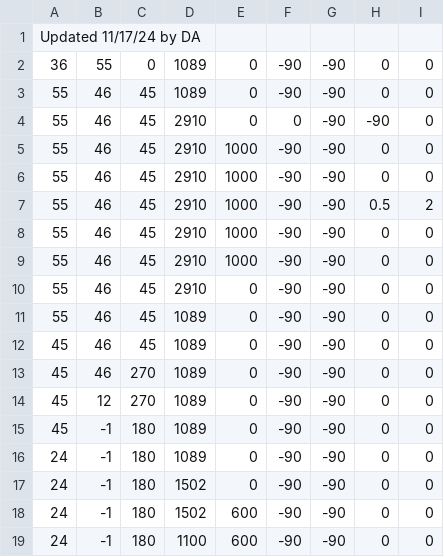
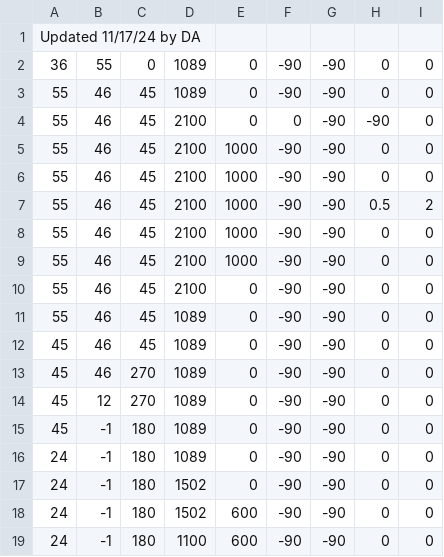
Before and after one commit to fenix-exe/2024AutoPaths, a CSV file: ascentPreloadParkPankajmethod.csv, drawn as a sheet.

Commit message:
Update ascentPreloadParkPankajmethod.csv

```diff
--- a/ascentPreloadParkPankajmethod.csv
+++ b/ascentPreloadParkPankajmethod.csv
@@ -3,9 +3,9 @@ Updated 11/17/24 by DA
 55, 46, 45, 1089, 0, -90, -90, 0, 0
-55, 46, 45, 2910, 0, 0, -90, -90, 0
-55, 46, 45, 2910, 1000, -90, -90, 0, 0
-55, 46, 45, 2910, 1000, -90, -90, 0, 0
-55, 46, 45, 2910, 1000, -90, -90, 0.5, 2
-55, 46, 45, 2910, 1000, -90, -90, 0, 0
-55, 46, 45, 2910, 1000, -90, -90, 0, 0
-55, 46, 45, 2910, 0, -90, -90, 0, 0
+55, 46, 45, 2100, 0, 0, -90, -90, 0
+55, 46, 45, 2100, 1000, -90, -90, 0, 0
+55, 46, 45, 2100, 1000, -90, -90, 0, 0
+55, 46, 45, 2100, 1000, -90, -90, 0.5, 2
+55, 46, 45, 2100, 1000, -90, -90, 0, 0
+55, 46, 45, 2100, 1000, -90, -90, 0, 0
+55, 46, 45, 2100, 0, -90, -90, 0, 0
 55, 46, 45, 1089, 0, -90, -90, 0, 0
```
